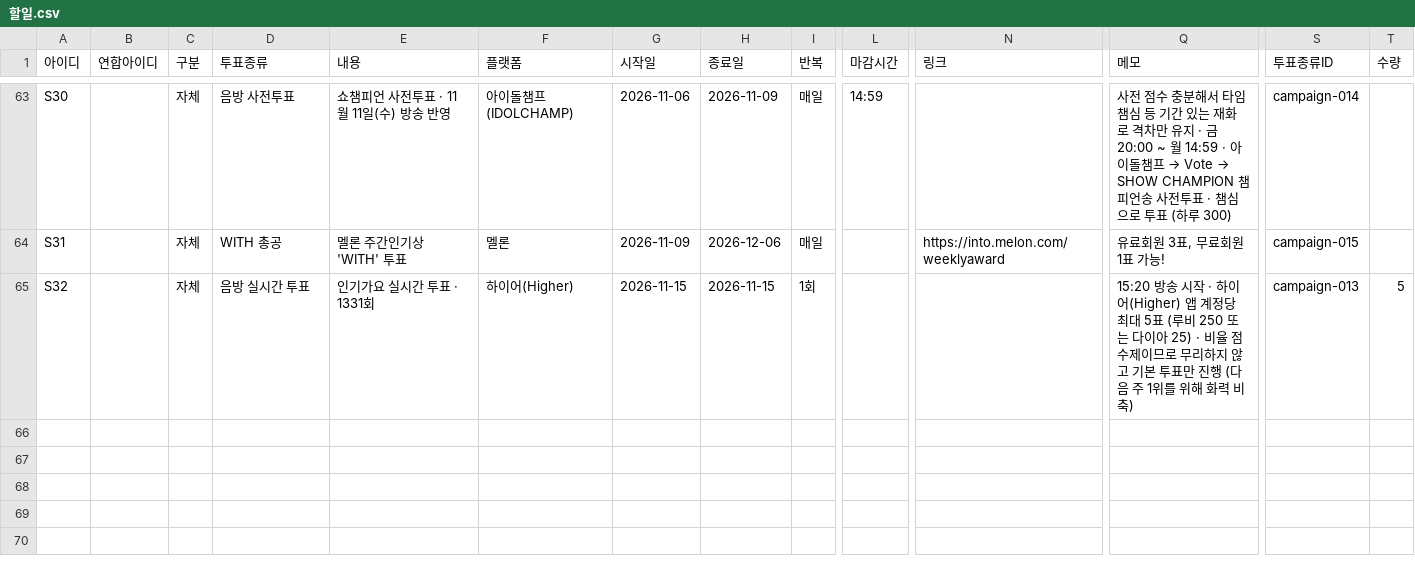
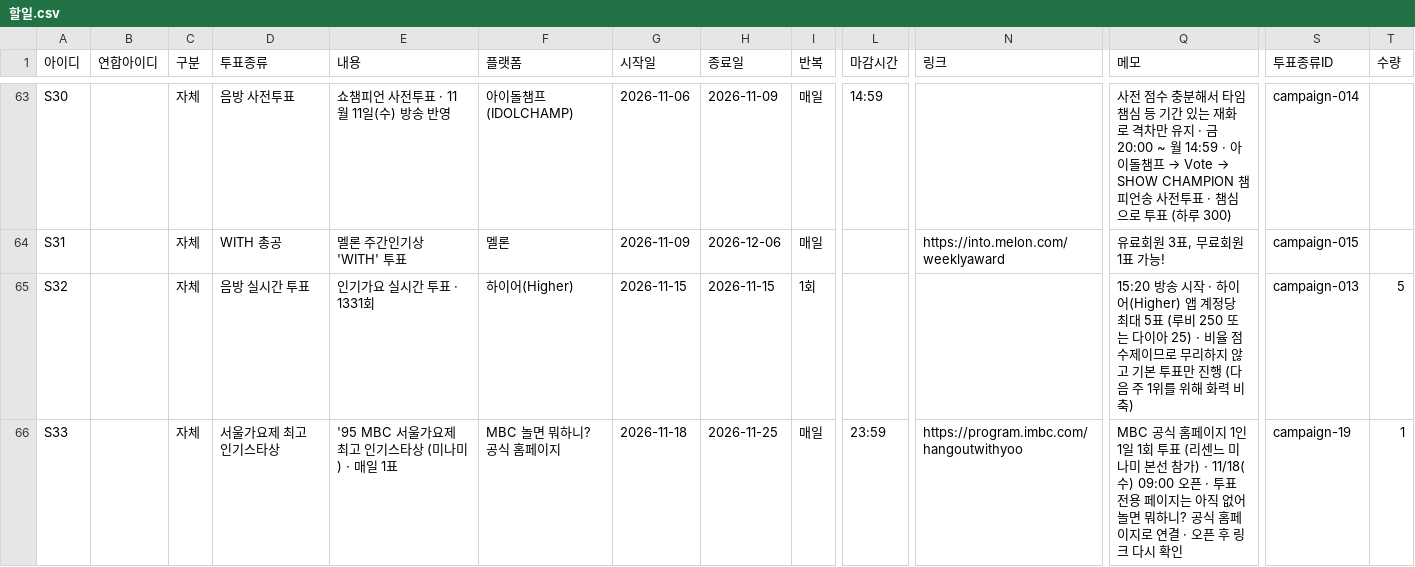
Before and after one commit to WONIWONIWONIWONI/todo, a CSV file: sheet-templates/할일.csv, drawn as a sheet; only a part is shown, gaps mark what is left out; rows hold the shown columns only; the diff names each change by its address in the sheet, - before the commit and + after, or states it on an @@ line.

Commit message:
관리자 초안: 할일.csv 추가 S33

```diff
--- a/sheet-templates/할일.csv
+++ b/sheet-templates/할일.csv
+row 66: S33 |  | 자체 | 서울가요제 최고 인기스타상 | '95 MBC 서울가요제 최고 인기스타상 (미나미) · 매일 1표 | MBC 놀면 뭐하니? 공식 홈페이지 | 2026-11-18 | 2026-11-25 | 매일 | 23:59 | https://program.imbc.com/hangoutwithyoo | MBC 공식 홈페이지 1인 1일 1회 투표 (리센느 미나미 본선 참가) · 11/18(수) 09:00 오픈 · 투표 전용 페이지는 아직 없어 놀면 뭐하니? 공식 홈페이지로 연결 · 오픈 후 링크 다시 확인 | campaign-19 | 1
```
